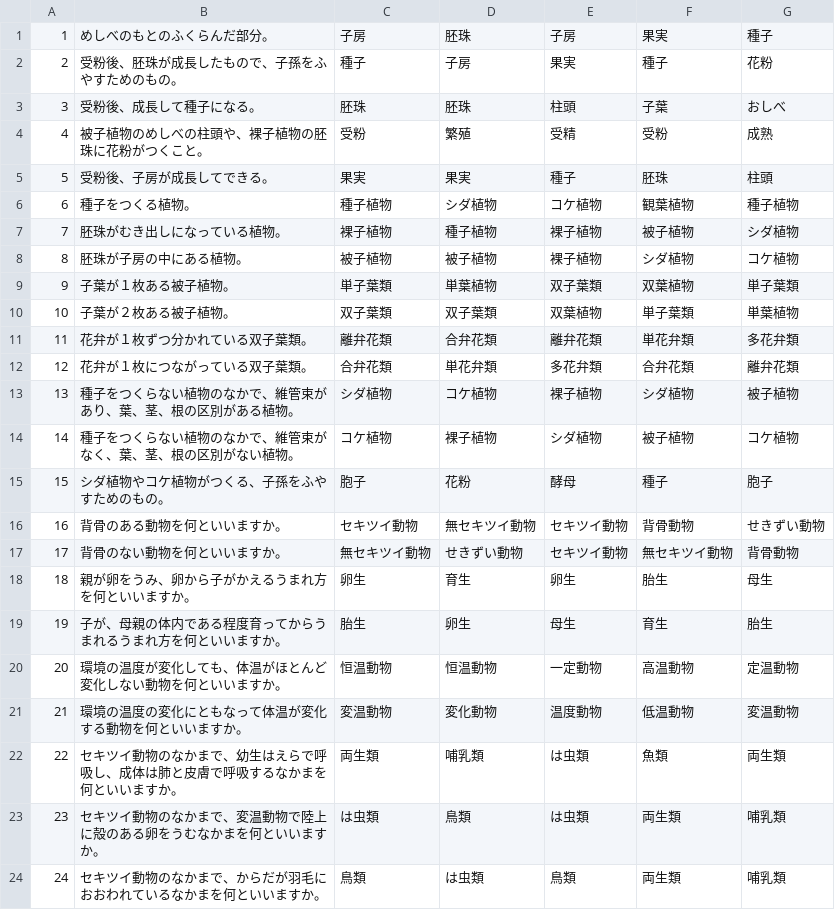
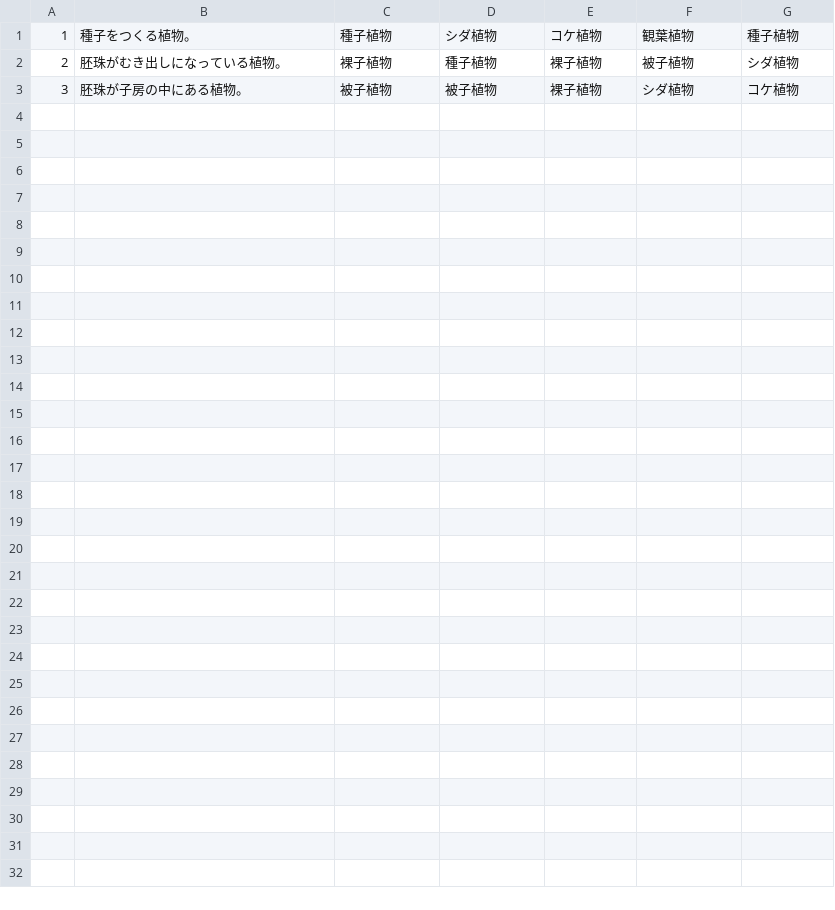
Before and after one commit to TakamasaMoribe/BasicWord3rd, a CSV file: BasicWord3rd/１年生物.csv, drawn as a sheet.

```diff
--- a/BasicWord3rd/１年生物.csv
+++ b/BasicWord3rd/１年生物.csv
@@ -1,24 +1,3 @@
-1,めしべのもとのふくらんだ部分。,子房,胚珠,子房,果実,種子
-2,受粉後、胚珠が成長したもので、子孫をふやすためのもの。,種子,子房,果実,種子,花粉
-3,受粉後、成長して種子になる。,胚珠,胚珠,柱頭,子葉,おしべ
-4,被子植物のめしべの柱頭や、裸子植物の胚珠に花粉がつくこと。,受粉,繁殖,受精,受粉,成熟
-5,受粉後、子房が成長してできる。,果実,果実,種子,胚珠,柱頭
-6,種子をつくる植物。,種子植物,シダ植物,コケ植物,観葉植物,種子植物
-7,胚珠がむき出しになっている植物。,裸子植物,種子植物,裸子植物,被子植物,シダ植物
-8,胚珠が子房の中にある植物。,被子植物,被子植物,裸子植物,シダ植物,コケ植物
-9,子葉が１枚ある被子植物。,単子葉類,単葉植物,双子葉類,双葉植物,単子葉類
-10,子葉が２枚ある被子植物。,双子葉類,双子葉類,双葉植物,単子葉類,単葉植物
-11,花弁が１枚ずつ分かれている双子葉類。,離弁花類,合弁花類,離弁花類,単花弁類,多花弁類
-12,花弁が１枚につながっている双子葉類。,合弁花類,単花弁類,多花弁類,合弁花類,離弁花類
-13,種子をつくらない植物のなかで、維管束があり、葉、茎、根の区別がある植物。,シダ植物,コケ植物,裸子植物,シダ植物,被子植物
-14,種子をつくらない植物のなかで、維管束がなく、葉、茎、根の区別がない植物。,コケ植物,裸子植物,シダ植物,被子植物,コケ植物
-15,シダ植物やコケ植物がつくる、子孫をふやすためのもの。,胞子,花粉,酵母,種子,胞子
-16,背骨のある動物を何といいますか。,セキツイ動物,無セキツイ動物,セキツイ動物,背骨動物,せきずい動物
-17,背骨のない動物を何といいますか。,無セキツイ動物,せきずい動物,セキツイ動物,無セキツイ動物,背骨動物
-18,親が卵をうみ、卵から子がかえるうまれ方を何といいますか。,卵生,育生,卵生,胎生,母生
-19,子が、母親の体内である程度育ってからうまれるうまれ方を何といいますか。,胎生,卵生,母生,育生,胎生
-20,環境の温度が変化しても、体温がほとんど変化しない動物を何といいますか。,恒温動物,恒温動物,一定動物,高温動物,定温動物
-21,環境の温度の変化にともなって体温が変化する動物を何といいますか。,変温動物,変化動物,温度動物,低温動物,変温動物
-22,セキツイ動物のなかまで、幼生はえらで呼吸し、成体は肺と皮膚で呼吸するなかまを何といいますか。,両生類,哺乳類,は虫類,魚類,両生類
-23,セキツイ動物のなかまで、変温動物で陸上に殻のある卵をうむなかまを何といいますか。,は虫類,鳥類,は虫類,両生類,哺乳類
-24,セキツイ動物のなかまで、からだが羽毛におおわれているなかまを何といいますか。,鳥類,は虫類,鳥類,両生類,哺乳類
+1,種子をつくる植物。,種子植物,シダ植物,コケ植物,観葉植物,種子植物
+2,胚珠がむき出しになっている植物。,裸子植物,種子植物,裸子植物,被子植物,シダ植物
+3,胚珠が子房の中にある植物。,被子植物,被子植物,裸子植物,シダ植物,コケ植物
```
Also changed, not shown: 3 other files.
